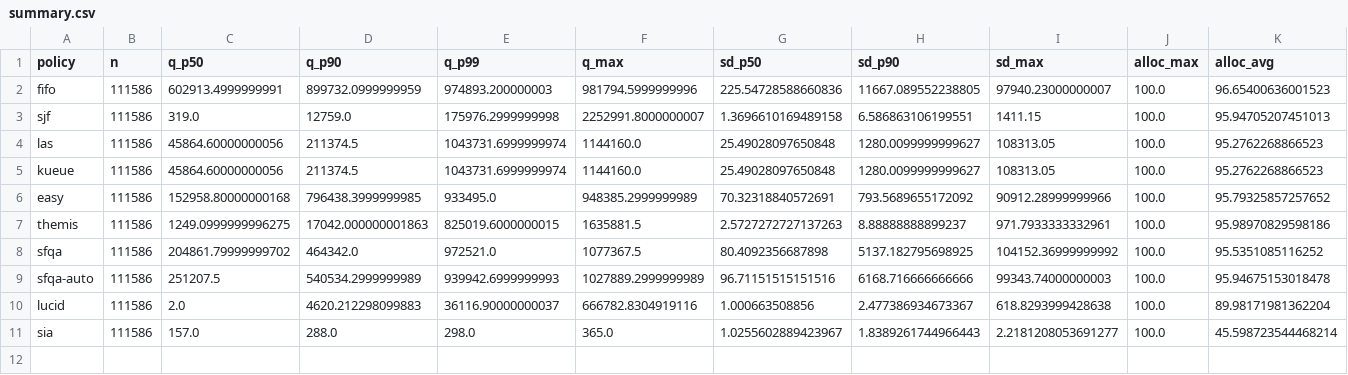
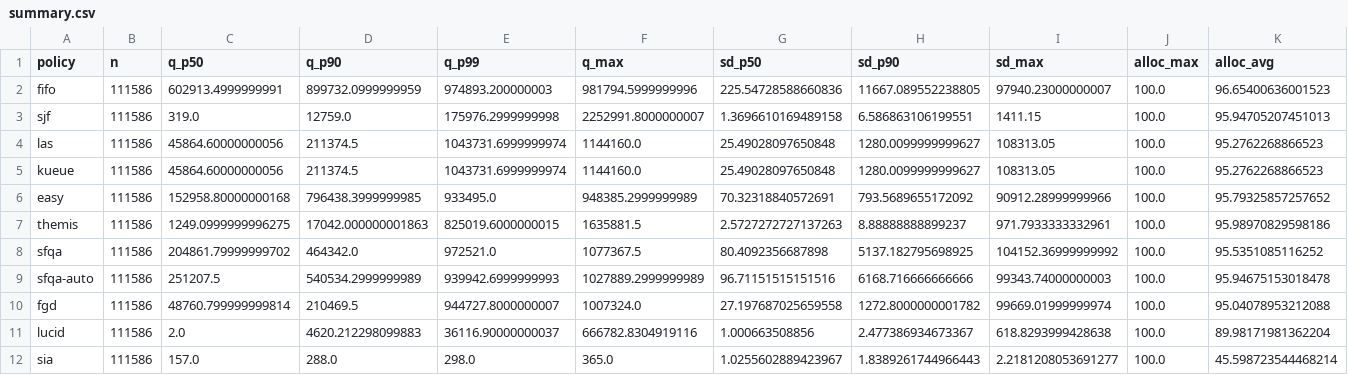
Before and after one commit to mystous/gpu_scheduler, a CSV file: sim/sweep_results/cmp1024_hetero/summary.csv, drawn as a sheet; the diff names each change by its address in the sheet, - before the commit and + after, or states it on an @@ line.

```diff
--- a/sim/sweep_results/cmp1024_hetero/summary.csv
+++ b/sim/sweep_results/cmp1024_hetero/summary.csv
+row 10: fgd | 111586 | 48760.799999999814 | 210469.5 | 944727.8000000007 | 1007324.0 | 27.197687025659558 | 1272.8000000001782 | 99669.01999999974 | 100.0 | 95.04078953212088
```
Also changed, not shown: sim/sweep_results/cmp256_hetero/summary.csv, sim/sweep_results/cmp256_single/summary.csv, 18 other files.
